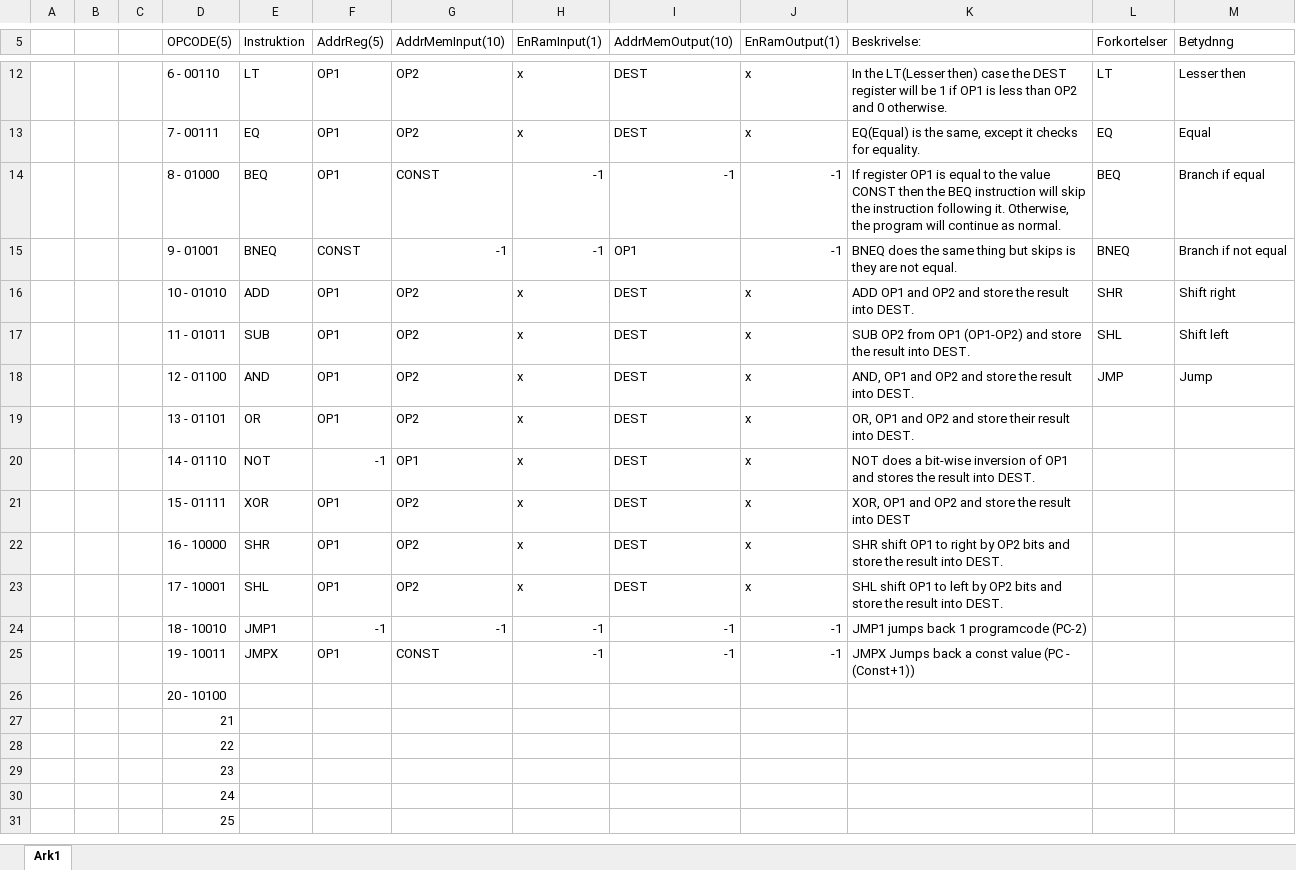
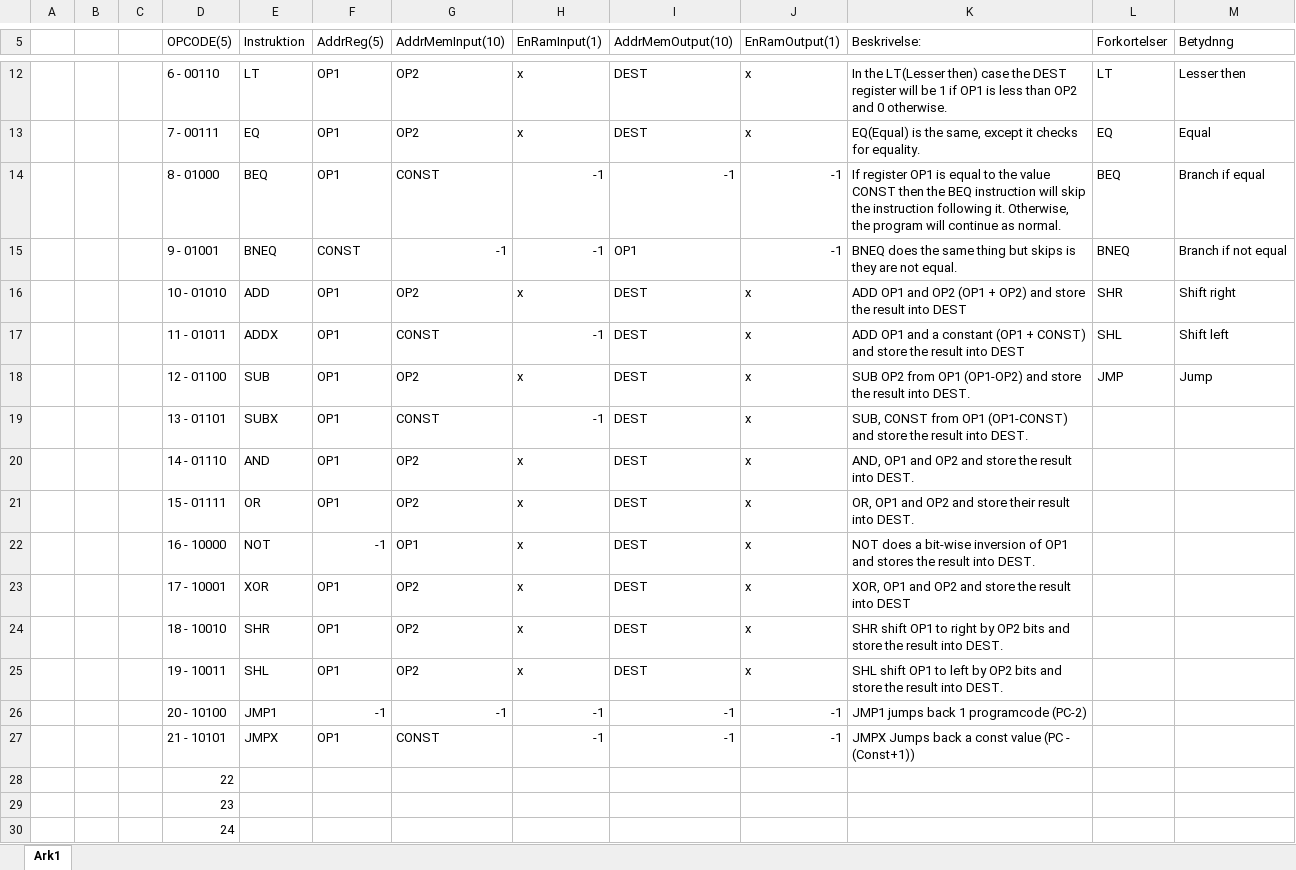
Before and after one commit to mariegrevil/EIT4-414, an Excel workbook: Projekt-Design-FPGA/Instuktionsæt.xlsx, sheet Ark1, drawn as a sheet; only a part is shown, gaps mark what is left out; the shorter side is filled out with more unchanged rows; values as stored, in another font and other column widths than the file's, no cell formats; removed rows and columns are numbered as before the commit, all else as after; the diff names each change by its address in the sheet, - before the commit and + after, or states it on an @@ line.

Commit message:
Update Instuktionsæt.xlsx

```diff
--- a/Projekt-Design-FPGA/Instuktionsæt.xlsx (sheet Ark1)
+++ b/Projekt-Design-FPGA/Instuktionsæt.xlsx (sheet Ark1)
-K16 (Beskrivelse:): …and OP2 and store the result into DEST.
+K16 (Beskrivelse:): …and OP2 (OP1 + OP2) and store the result into DEST
+row 17:  |  |  | 11 - 01011 | ADDX | OP1 | CONST | -1 | DEST | x | ADD OP1 and a constant (OP1 + CONST) and store the result into DEST | SHL | Shift left
-D18 (OPCODE(5)): 11 - 01011
+D18 (OPCODE(5)): 12 - 01100
-L18 (Forkortelser): SHL
+L18 (Forkortelser): JMP
-M18 (Betydnng): Shift left
+M18 (Betydnng): Jump
+row 19:  |  |  | 13 - 01101 | SUBX | OP1 | CONST | -1 | DEST | x | SUB, CONST from OP1 (OP1-CONST) and store the result into DEST.
-D20 (OPCODE(5)): 12 - 01100
+D20 (OPCODE(5)): 14 - 01110
-L20 (Forkortelser): JMP
+L20 (Forkortelser): (empty)
-M20 (Betydnng): Jump
+M20 (Betydnng): (empty)
-D21 (OPCODE(5)): 13 - 01101
+D21 (OPCODE(5)): 15 - 01111
-D22 (OPCODE(5)): 14 - 01110
+D22 (OPCODE(5)): 16 - 10000
-D23 (OPCODE(5)): 15 - 01111
+D23 (OPCODE(5)): 17 - 10001
-D24 (OPCODE(5)): 16 - 10000
+D24 (OPCODE(5)): 18 - 10010
-D25 (OPCODE(5)): 17 - 10001
+D25 (OPCODE(5)): 19 - 10011
-D26 (OPCODE(5)): 18 - 10010
+D26 (OPCODE(5)): 20 - 10100
-D27 (OPCODE(5)): 19 - 10011
+D27 (OPCODE(5)): 21 - 10101
-row 26:  |  |  | 20 - 10100
-row 27:  |  |  | 21
```
Also changed, not shown: cell formats.
